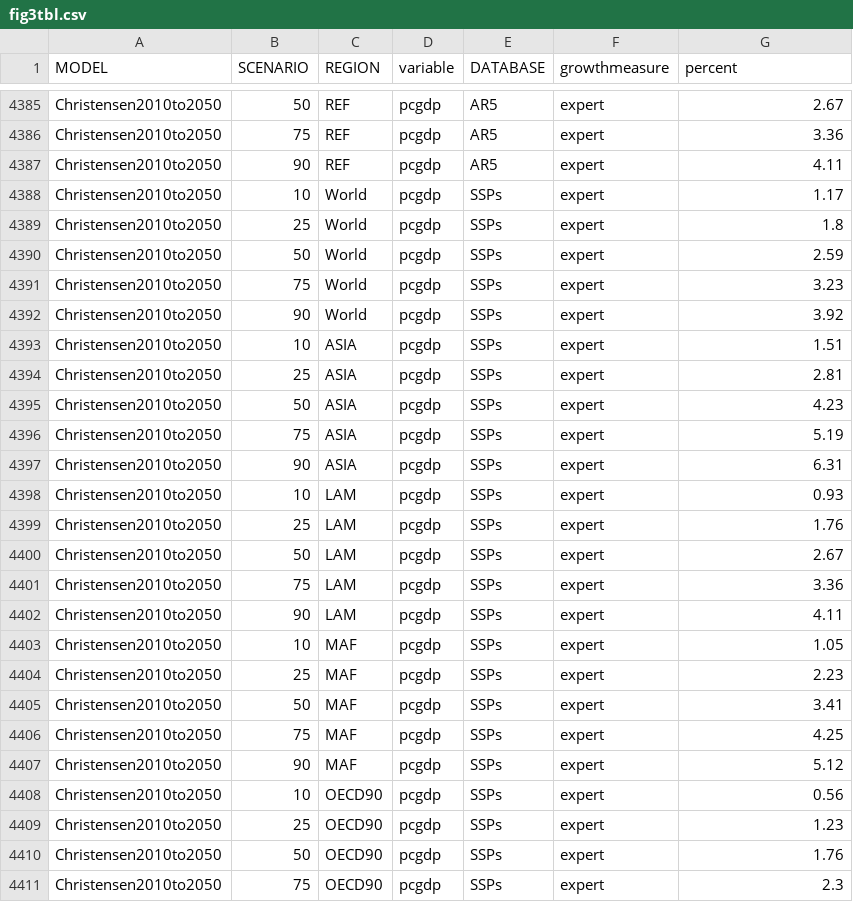
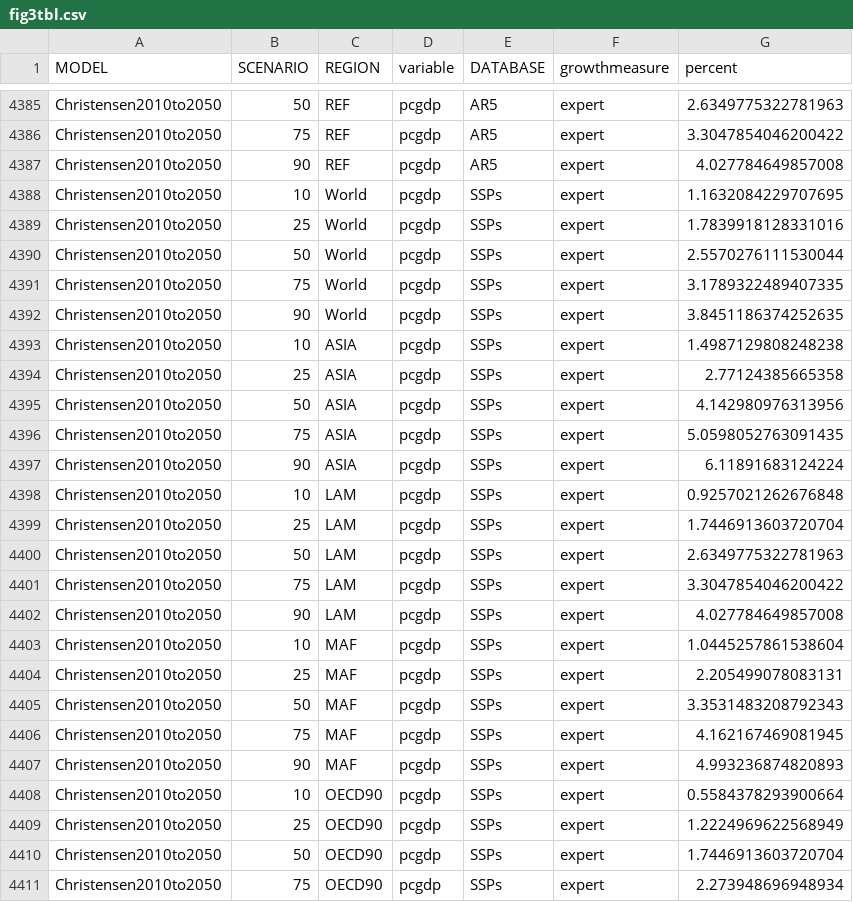
Before and after one commit to mattgburgess/climatekaya, a CSV file: fig3tbl.csv, drawn as a sheet; only a part is shown, gaps mark what is left out; the diff covers the shown part only; the diff names each change by its address in the sheet, - before the commit and + after, or states it on an @@ line.

```diff
--- a/fig3tbl.csv
+++ b/fig3tbl.csv
-G4385 (percent): 2.67
+G4385 (percent): 2.6349775322781963
-G4386 (percent): 3.36
+G4386 (percent): 3.3047854046200422
-G4387 (percent): 4.11
+G4387 (percent): 4.027784649857008
-G4388 (percent): 1.17
+G4388 (percent): 1.1632084229707695
-G4389 (percent): 1.8
+G4389 (percent): 1.7839918128331016
-G4390 (percent): 2.59
+G4390 (percent): 2.5570276111530044
-G4391 (percent): 3.23
+G4391 (percent): 3.1789322489407335
-G4392 (percent): 3.92
+G4392 (percent): 3.8451186374252635
-G4393 (percent): 1.51
+G4393 (percent): 1.4987129808248238
-G4394 (percent): 2.81
+G4394 (percent): 2.77124385665358
-G4395 (percent): 4.23
+G4395 (percent): 4.142980976313956
-G4396 (percent): 5.19
+G4396 (percent): 5.0598052763091435
-G4397 (percent): 6.31
+G4397 (percent): 6.11891683124224
-G4398 (percent): 0.93
+G4398 (percent): 0.9257021262676848
-G4399 (percent): 1.76
+G4399 (percent): 1.7446913603720704
-G4400 (percent): 2.67
+G4400 (percent): 2.6349775322781963
-G4401 (percent): 3.36
+G4401 (percent): 3.3047854046200422
-G4402 (percent): 4.11
+G4402 (percent): 4.027784649857008
-G4403 (percent): 1.05
+G4403 (percent): 1.0445257861538604
-G4404 (percent): 2.23
+G4404 (percent): 2.205499078083131
-G4405 (percent): 3.41
+G4405 (percent): 3.3531483208792343
-G4406 (percent): 4.25
+G4406 (percent): 4.162167469081945
-G4407 (percent): 5.12
+G4407 (percent): 4.993236874820893
-G4408 (percent): 0.56
+G4408 (percent): 0.5584378293900664
-G4409 (percent): 1.23
+G4409 (percent): 1.2224969622568949
-G4410 (percent): 1.76
+G4410 (percent): 1.7446913603720704
-G4411 (percent): 2.3
+G4411 (percent): 2.273948696948934
```
Also changed, not shown: 33 edited cells elsewhere in this file, 8 other files.
